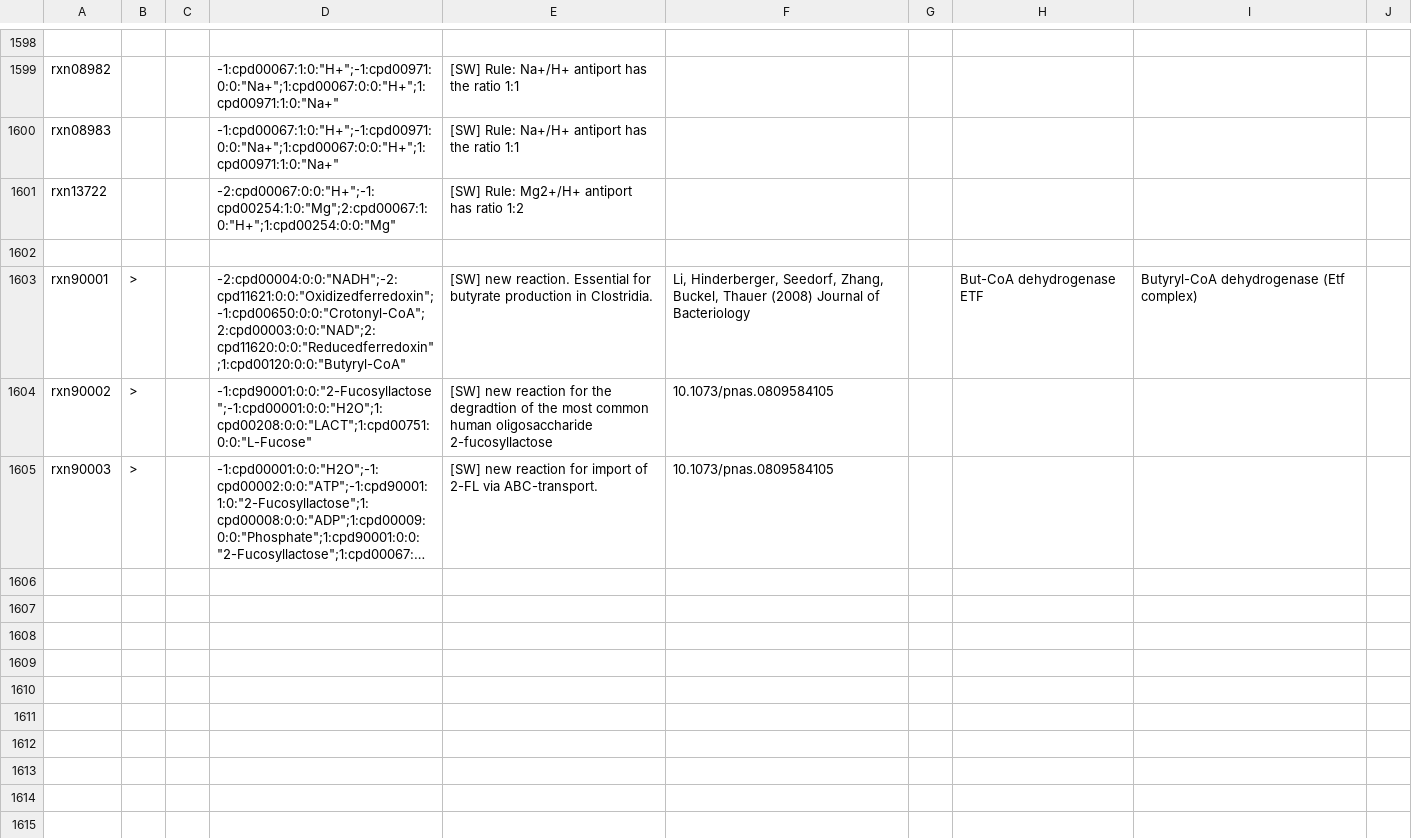
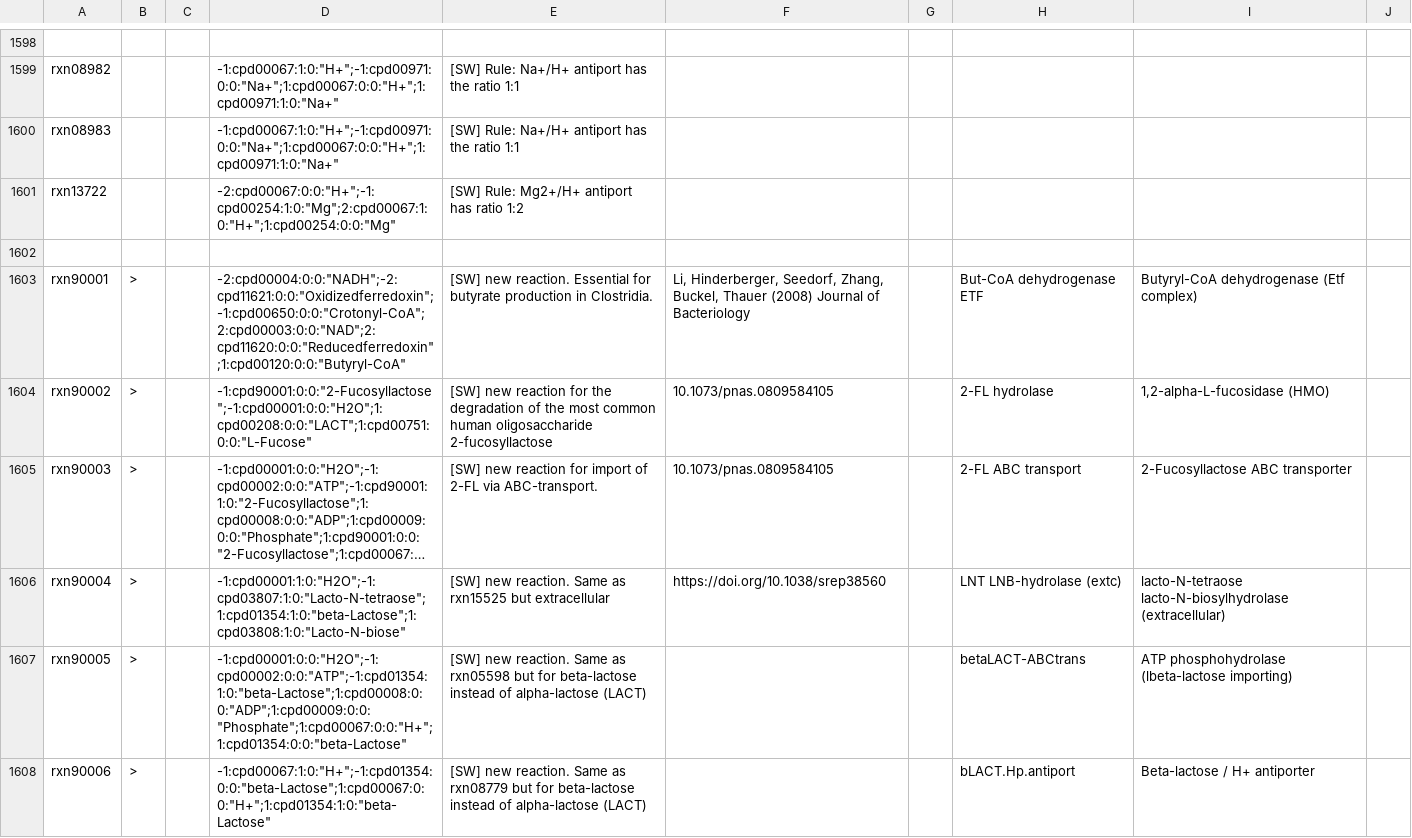
Before and after one commit to jotech/gapseq, a TSV file: dat/corrections_seed_reactionDB.tsv, drawn as a sheet; only a part is shown, gaps mark what is left out; long unchanged cells end in …; the diff covers the shown part only; the diff names each change by its address in the sheet, - before the commit and + after, or states it on an @@ line.

Commit message:
Added new reactions to database for Lacto-N-tetraose degradation

```diff
--- a/dat/corrections_seed_reactionDB.tsv
+++ b/dat/corrections_seed_reactionDB.tsv
-E1604: …for the degradtion of the…
+E1604: …for the degradation of the…
-H1604: (empty)
+H1604: 2-FL hydrolase
-I1604: (empty)
+I1604: 1,2-alpha-L-fucosidase (HMO)
-H1605: (empty)
+H1605: 2-FL ABC transport
-I1605: (empty)
+I1605: 2-Fucosyllactose ABC transporter
+row 1606: rxn90004 | > |  | -1:cpd00001:1:0:"H2O";-1:cpd03807:1:0:"Lacto-N-tetraose";1:cpd01354:1:0:"beta-Lactose";1:cpd03808:1:0:"Lacto-N-biose" | [SW] new reaction. Same as rxn15525 but extracellular | https://doi.org/10.1038/srep38560 |  | LNT LNB-hydrolase (extc) | lacto-N-tetraose lacto-N-biosylhydrolase (extracellular)
+row 1607: rxn90005 | > |  | -1:cpd00001:0:0:"H2O";-1:cpd00002:0:0:"ATP";-1:cpd01354:1:0:"beta-Lactose";1:cpd00008:0:0:"ADP";1:cpd00009:0:0:"Phosphate";1:cpd00067:0:0:"H+";1:cpd01354:0:0:"beta-Lactose" | [SW] new reaction. Same as rxn05598 but for beta-lactose instead of alpha-lactose (LACT) |  |  | betaLACT-ABCtrans | ATP phosphohydrolase (lbeta-lactose importing)
+row 1608: rxn90006 | > |  | -1:cpd00067:1:0:"H+";-1:cpd01354:0:0:"beta-Lactose";1:cpd00067:0:0:"H+";1:cpd01354:1:0:"beta-Lactose" | [SW] new reaction. Same as rxn08779 but for beta-lactose instead of alpha-lactose (LACT) |  |  | bLACT.Hp.antiport | Beta-lactose / H+ antiporter
```
Also changed, not shown: 5 added rows and 1 edited cell elsewhere in this file, 1 other file.
